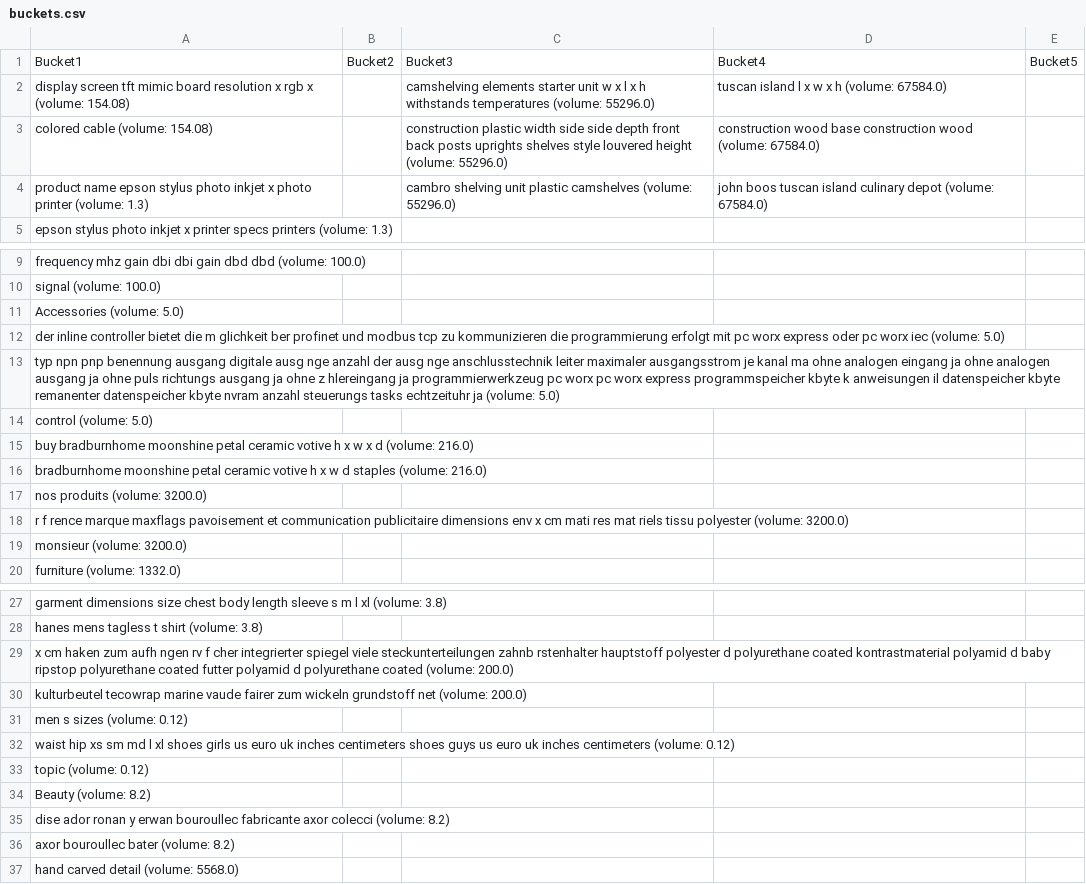
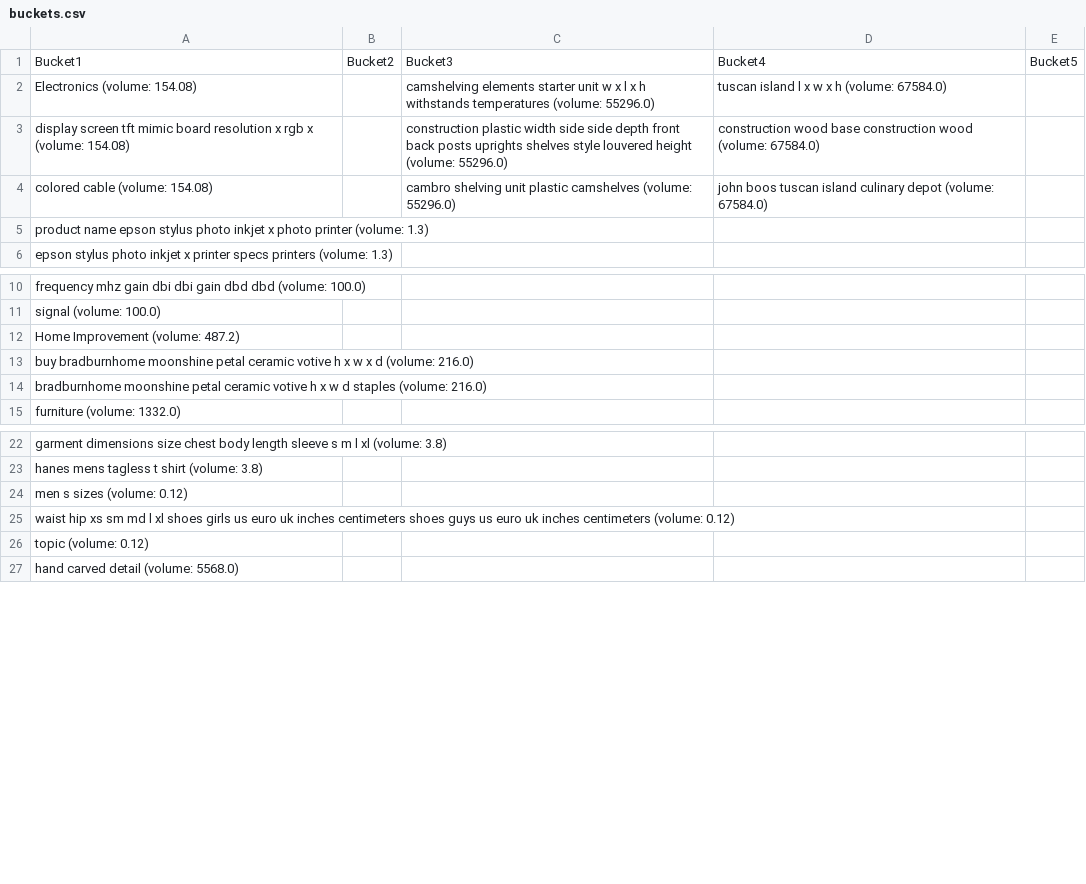
Before and after one commit to tetherless-world/mowgli-etl, a CSV file: mowgli_etl/pipeline/wdc/data_exploration/buckets.csv, drawn as a sheet; only a part is shown, gaps mark what is left out.

Commit message:
Updated

```diff
--- a/mowgli_etl/pipeline/wdc/data_exploration/buckets.csv
+++ b/mowgli_etl/pipeline/wdc/data_exploration/buckets.csv
@@ -1,5 +1,6 @@
 Bucket1,Bucket2,Bucket3,Bucket4,Bucket5
-display screen tft mimic board resolution x rgb x (volume: 154.08),,camshelving elements starter unit w x l x h withstands temperatures (volume: 55296.0),tuscan island l x w x h (volume: 67584.0),
-colored cable (volume: 154.08),,construction plastic width side side depth front back posts uprights shelves style louvered height (volume: 55296.0),construction wood base construction wood (volume: 67584.0),
-product name epson stylus photo inkjet x photo printer (volume: 1.3),,cambro shelving unit plastic camshelves (volume: 55296.0),john boos tuscan island culinary depot (volume: 67584.0),
+Electronics (volume: 154.08),,camshelving elements starter unit w x l x h withstands temperatures (volume: 55296.0),tuscan island l x w x h (volume: 67584.0),
+display screen tft mimic board resolution x rgb x (volume: 154.08),,construction plastic width side side depth front back posts uprights shelves style louvered height (volume: 55296.0),construction wood base construction wood (volume: 67584.0),
+colored cable (volume: 154.08),,cambro shelving unit plastic camshelves (volume: 55296.0),john boos tuscan island culinary depot (volume: 67584.0),
+product name epson stylus photo inkjet x photo printer (volume: 1.3),,,,
 epson stylus photo inkjet x printer specs printers (volume: 1.3),,,,
@@ -10,11 +11,5 @@ frequency mhz gain dbi dbi gain dbd dbd (volume: 100.0),,,,
 signal (volume: 100.0),,,,
-Accessories (volume: 5.0),,,,
-der inline controller bietet die m glichkeit ber profinet und modbus tcp zu kommunizieren die programmierung erfolgt mit pc worx express oder pc worx iec (volume: 5.0),,,,
-typ npn pnp benennung ausgang digitale ausg nge anzahl der ausg nge anschlusstechnik leiter maximaler ausgangsstrom je kanal ma ohne analogen eingang ja ohne analogen ausgang ja ohne puls richtungs ausgang ja ohne z hlereingang ja programmierwerkzeug pc worx pc worx express programmspeicher kbyte k anweisungen il datenspeicher kbyte remanenter datenspeicher kbyte nvram anzahl steuerungs tasks echtzeituhr ja (volume: 5.0),,,,
-control (volume: 5.0),,,,
+Home Improvement (volume: 487.2),,,,
 buy bradburnhome moonshine petal ceramic votive h x w x d (volume: 216.0),,,,
 bradburnhome moonshine petal ceramic votive h x w d staples (volume: 216.0),,,,
-nos produits (volume: 3200.0),,,,
-r f rence marque maxflags pavoisement et communication publicitaire dimensions env x cm mati res mat riels tissu polyester (volume: 3200.0),,,,
-monsieur (volume: 3200.0),,,,
 furniture (volume: 1332.0),,,,
@@ -28,4 +23,2 @@ garment dimensions size chest body length sleeve s m l xl (volume: 3.8),,,,
 hanes mens tagless t shirt (volume: 3.8),,,,
-x cm haken zum aufh ngen rv f cher integrierter spiegel viele steckunterteilungen zahnb rstenhalter hauptstoff polyester d polyurethane coated kontrastmaterial polyamid d baby ripstop polyurethane coated futter polyamid d polyurethane coated (volume: 200.0),,,,
-kulturbeutel tecowrap marine vaude fairer zum wickeln grundstoff net (volume: 200.0),,,,
 men s sizes (volume: 0.12),,,,
@@ -33,5 +26,2 @@ waist hip xs sm md l xl shoes girls us euro uk inches centimeters shoes guys us
 topic (volume: 0.12),,,,
-Beauty (volume: 8.2),,,,
-dise ador ronan y erwan bouroullec fabricante axor colecci (volume: 8.2),,,,
-axor bouroullec bater (volume: 8.2),,,,
 hand carved detail (volume: 5568.0),,,,
```
